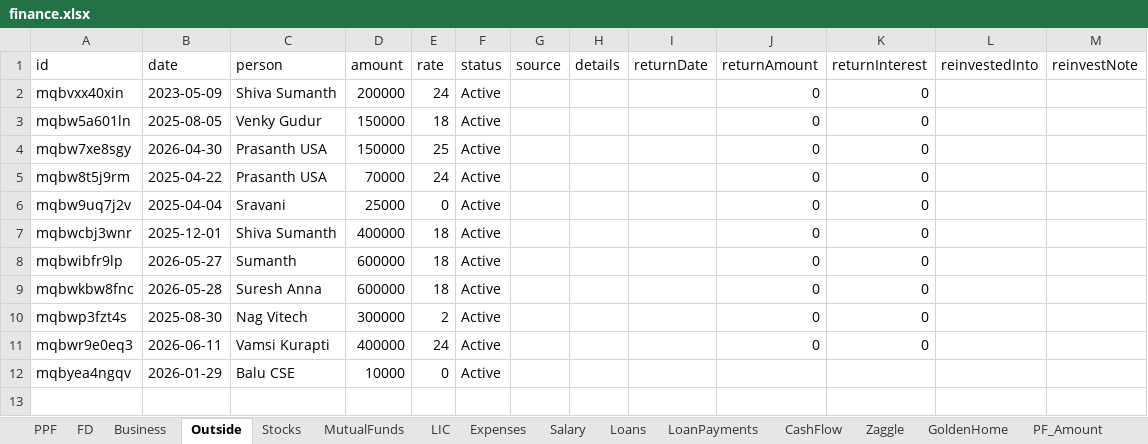
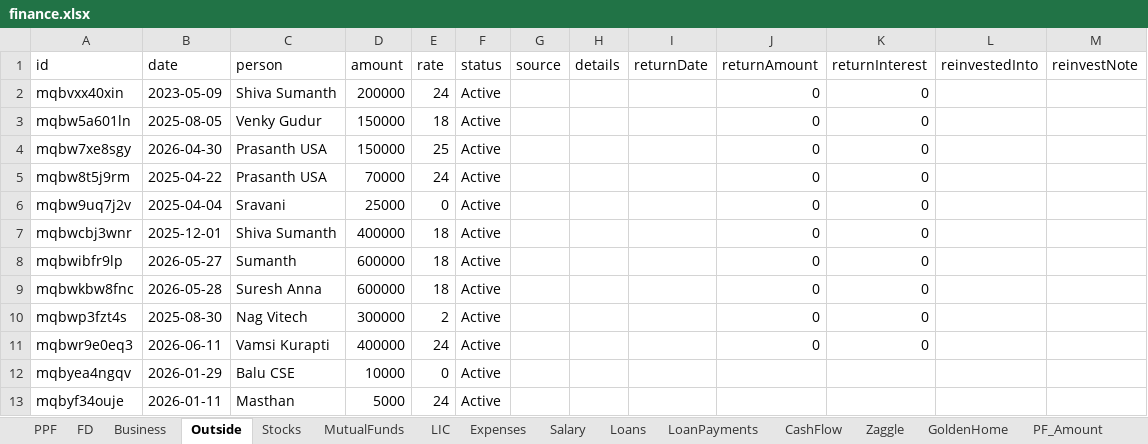
Before and after one commit to Sgali999/finance-tracker, an Excel workbook: data/finance.xlsx, sheet Outside, drawn as a sheet; values as stored, in another font and other column widths than the file's, no borders; the diff names each change by its address in the sheet, - before the commit and + after, or states it on an @@ line.

Commit message:
Finance update 2026-06-13 06:08

```diff
--- a/data/finance.xlsx (sheet Outside)
+++ b/data/finance.xlsx (sheet Outside)
+row 13: mqbyf34ouje | 2026-01-11 | Masthan | 5000 | 24 | Active
```
